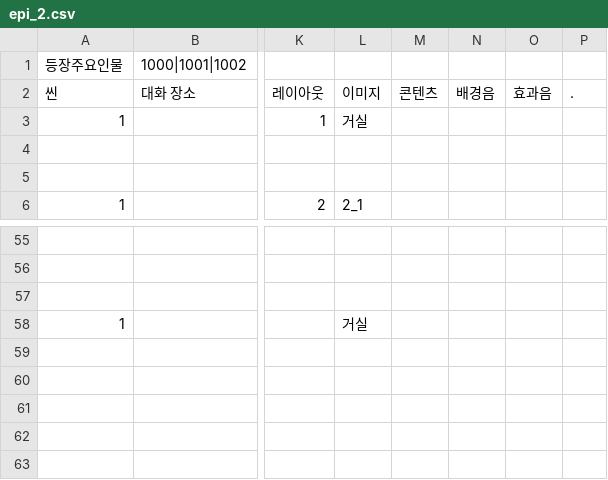
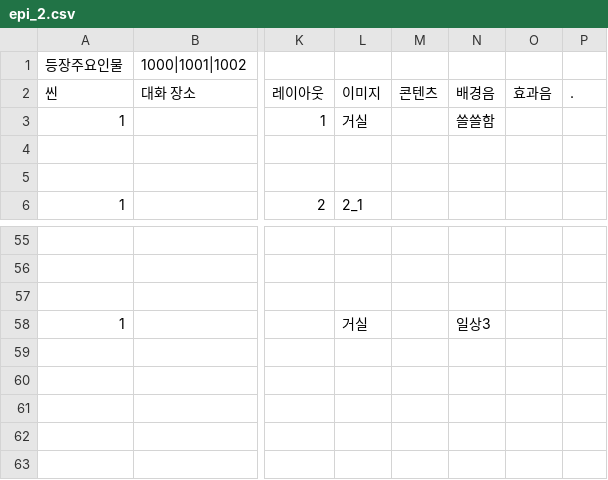
Before and after one commit to sopipc167/UnSleep, a CSV file: UnSleep/Assets/Resources/epi_csv/epi_2.csv, drawn as a sheet; only a part is shown, gaps mark what is left out; the diff names each change by its address in the sheet, - before the commit and + after, or states it on an @@ line.

```diff
--- a/UnSleep/Assets/Resources/epi_csv/epi_2.csv
+++ b/UnSleep/Assets/Resources/epi_csv/epi_2.csv
-N3: (empty)
+N3: 쓸쓸함
-N58: (empty)
+N58: 일상3
```
Also changed, not shown: UnSleep/Assets/Resources/epi_csv/epi_3.csv, UnSleep/Assets/Resources/epi_csv/epi_4.csv, 4 other files.
